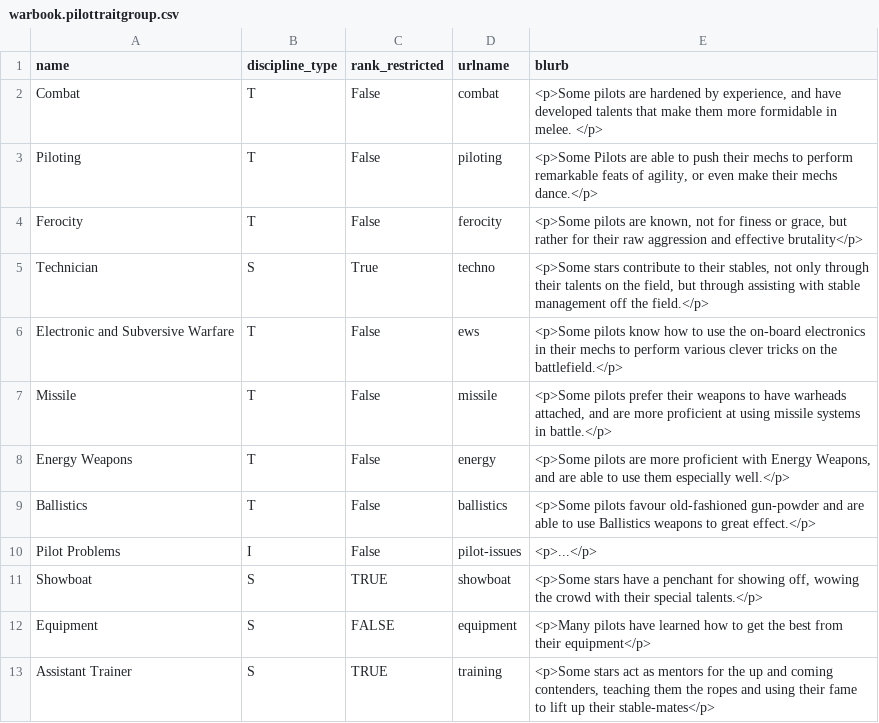
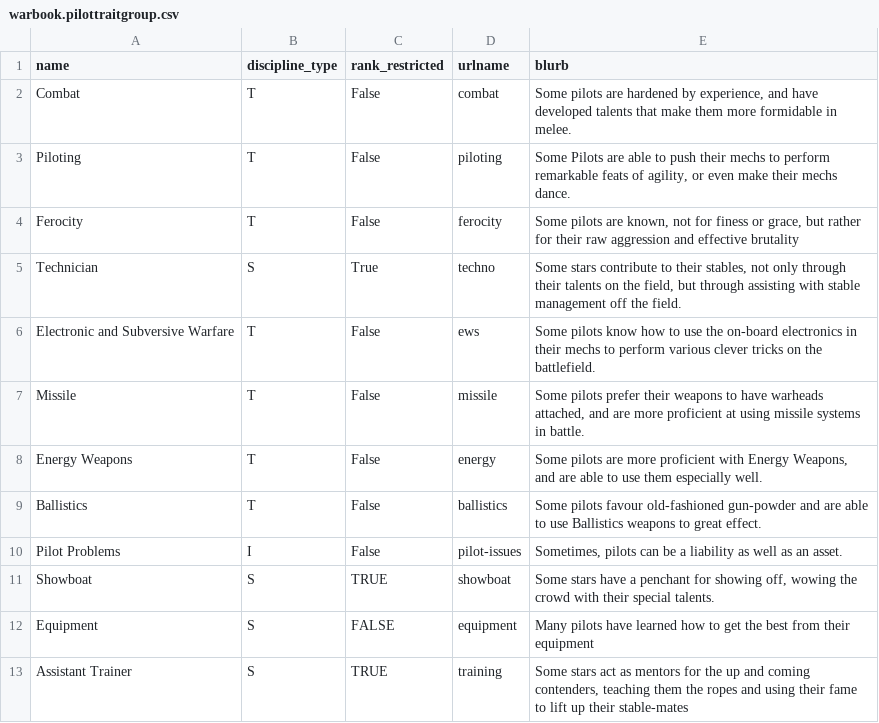
Before and after one commit to AdamLuchjenbroers/SolarisStables, a CSV file: data/warbook.pilottraitgroup.csv, drawn as a sheet.

Commit message:
Remove HTML tags

```diff
--- a/data/warbook.pilottraitgroup.csv
+++ b/data/warbook.pilottraitgroup.csv
@@ -1,13 +1,13 @@
 name,discipline_type,rank_restricted,urlname,blurb
-Combat,T,False,combat,"<p>Some pilots are hardened by experience, and have developed talents that make them more formidable in melee. </p>"
-Piloting,T,False,piloting,"<p>Some Pilots are able to push their mechs to perform remarkable feats of agility, or even make their mechs dance.</p>"
-Ferocity,T,False,ferocity,"<p>Some pilots are known, not for finess or grace, but rather for their raw aggression and effective brutality</p>"
-Technician,S,True,techno,"<p>Some stars contribute to their stables, not only through their talents on the field, but through assisting with stable management off the field.</p>"
-Electronic and Subversive Warfare,T,False,ews,<p>Some pilots know how to use the on-board electronics in their mechs to perform various clever tricks on the battlefield.</p>
-Missile,T,False,missile,"<p>Some pilots prefer their weapons to have warheads attached, and are more proficient at using missile systems in battle.</p>"
-Energy Weapons,T,False,energy,"<p>Some pilots are more proficient with Energy Weapons, and are able to use them especially well.</p>"
-Ballistics,T,False,ballistics,<p>Some pilots favour old-fashioned gun-powder and are able to use Ballistics weapons to great effect.</p>
-Pilot Problems,I,False,pilot-issues,<p>...</p>
-Showboat,S,TRUE,showboat,"<p>Some stars have a penchant for showing off, wowing the crowd with their special talents.</p>"
-Equipment,S,FALSE,equipment,<p>Many pilots have learned how to get the best from their equipment</p>
-Assistant Trainer,S,TRUE,training,"<p>Some stars act as mentors for the up and coming contenders, teaching them the ropes and using their fame to lift up their stable-mates</p>"
+Combat,T,False,combat,"Some pilots are hardened by experience, and have developed talents that make them more formidable in melee."
+Piloting,T,False,piloting,"Some Pilots are able to push their mechs to perform remarkable feats of agility, or even make their mechs dance."
+Ferocity,T,False,ferocity,"Some pilots are known, not for finess or grace, but rather for their raw aggression and effective brutality"
+Technician,S,True,techno,"Some stars contribute to their stables, not only through their talents on the field, but through assisting with stable management off the field."
+Electronic and Subversive Warfare,T,False,ews,Some pilots know how to use the on-board electronics in their mechs to perform various clever tricks on the battlefield.
+Missile,T,False,missile,"Some pilots prefer their weapons to have warheads attached, and are more proficient at using missile systems in battle."
+Energy Weapons,T,False,energy,"Some pilots are more proficient with Energy Weapons, and are able to use them especially well."
+Ballistics,T,False,ballistics,Some pilots favour old-fashioned gun-powder and are able to use Ballistics weapons to great effect.
+Pilot Problems,I,False,pilot-issues,"Sometimes, pilots can be a liability as well as an asset."
+Showboat,S,TRUE,showboat,"Some stars have a penchant for showing off, wowing the crowd with their special talents."
+Equipment,S,FALSE,equipment,Many pilots have learned how to get the best from their equipment
+Assistant Trainer,S,TRUE,training,"Some stars act as mentors for the up and coming contenders, teaching them the ropes and using their fame to lift up their stable-mates"
```
